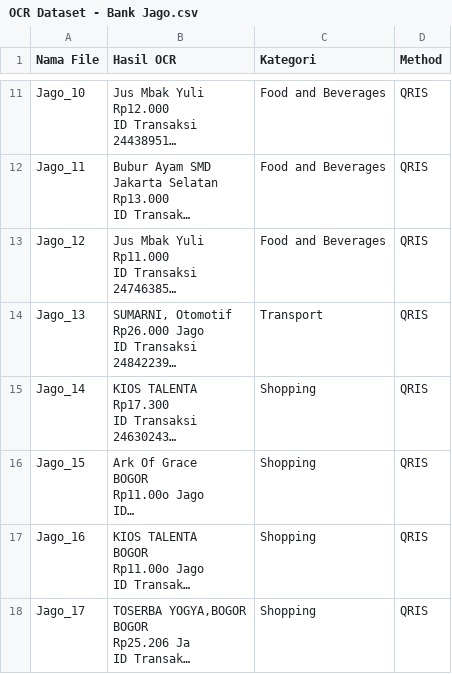
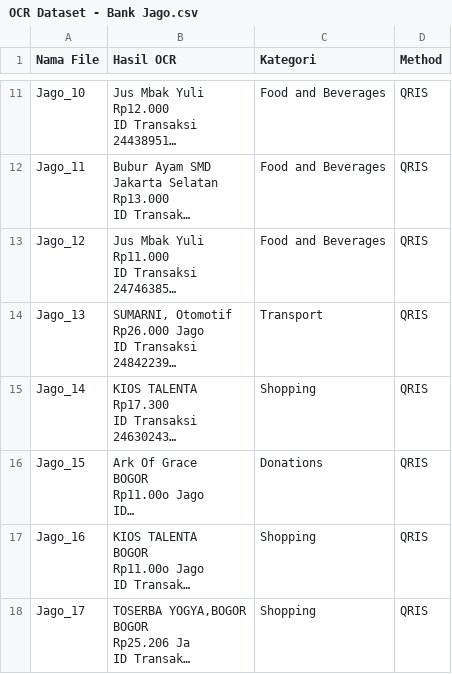
Before and after one commit to kittyofheaven/monkeylimitsML, a CSV file: datasets/OCR Dataset - Bank Jago.csv, drawn as a sheet; only a part is shown, gaps mark what is left out; long unchanged cells end in …; the diff names each change by its address in the sheet, - before the commit and + after, or states it on an @@ line.

```diff
--- a/datasets/OCR Dataset - Bank Jago.csv
+++ b/datasets/OCR Dataset - Bank Jago.csv
-C16 (Kategori): Shopping
+C16 (Kategori): Donations
```
Also changed, not shown: datasets/OCR Dataset - BLU.csv, datasets/OCR Dataset - Gopay.csv, 6 other files.
